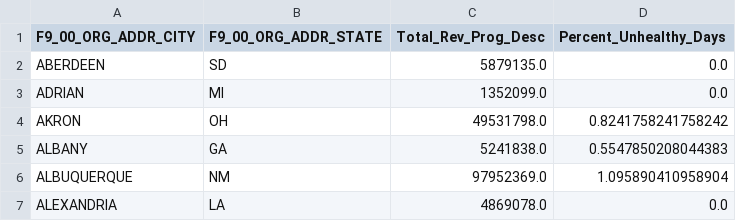
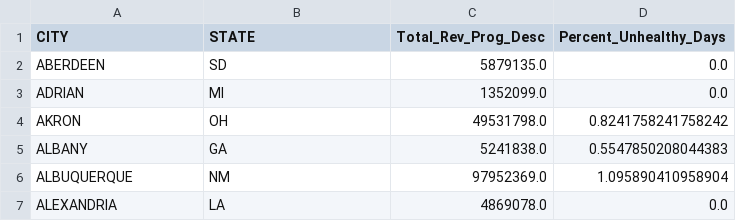
Before and after one commit to EZ586/data_integration_proj, a CSV file: processed_datasets/matched_city_info.csv, drawn as a sheet; only a part is shown.

```diff
--- a/processed_datasets/matched_city_info.csv
+++ b/processed_datasets/matched_city_info.csv
@@ -1,2 +1,2 @@
-F9_00_ORG_ADDR_CITY,F9_00_ORG_ADDR_STATE,Total_Rev_Prog_Desc,Percent_Unhealthy_Days
+CITY,STATE,Total_Rev_Prog_Desc,Percent_Unhealthy_Days
 ABERDEEN,SD,5879135.0,0.0
```
Also changed, not shown: 7 other files.
